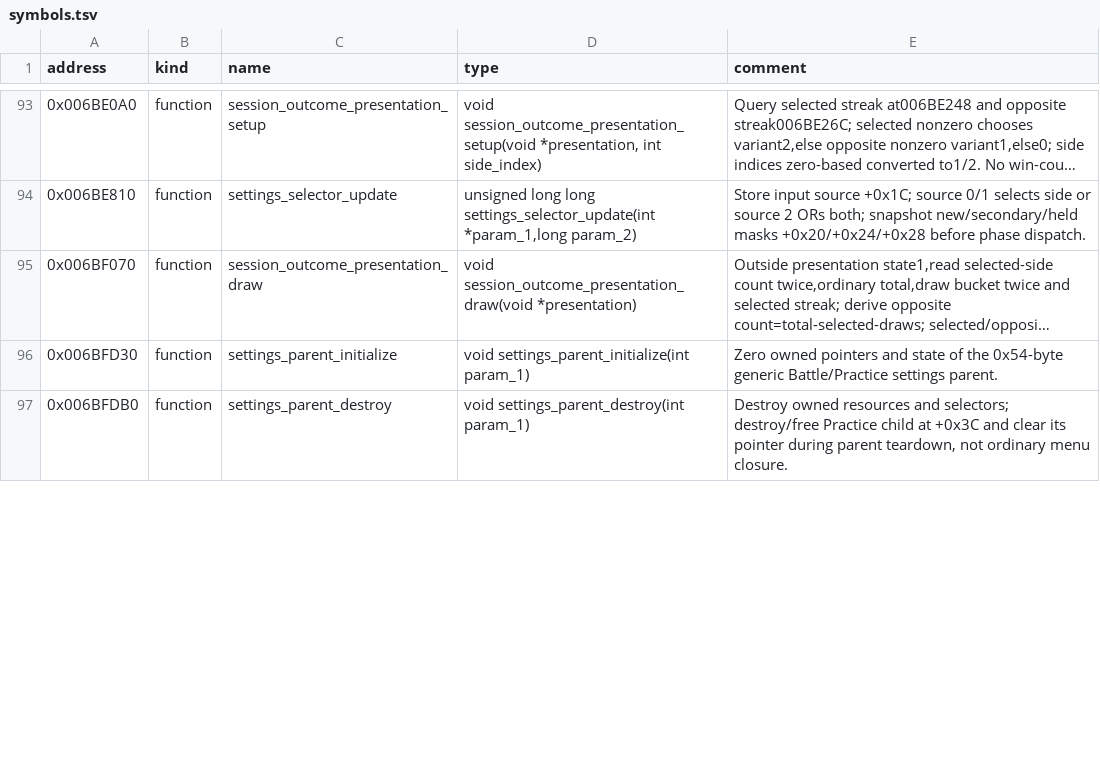
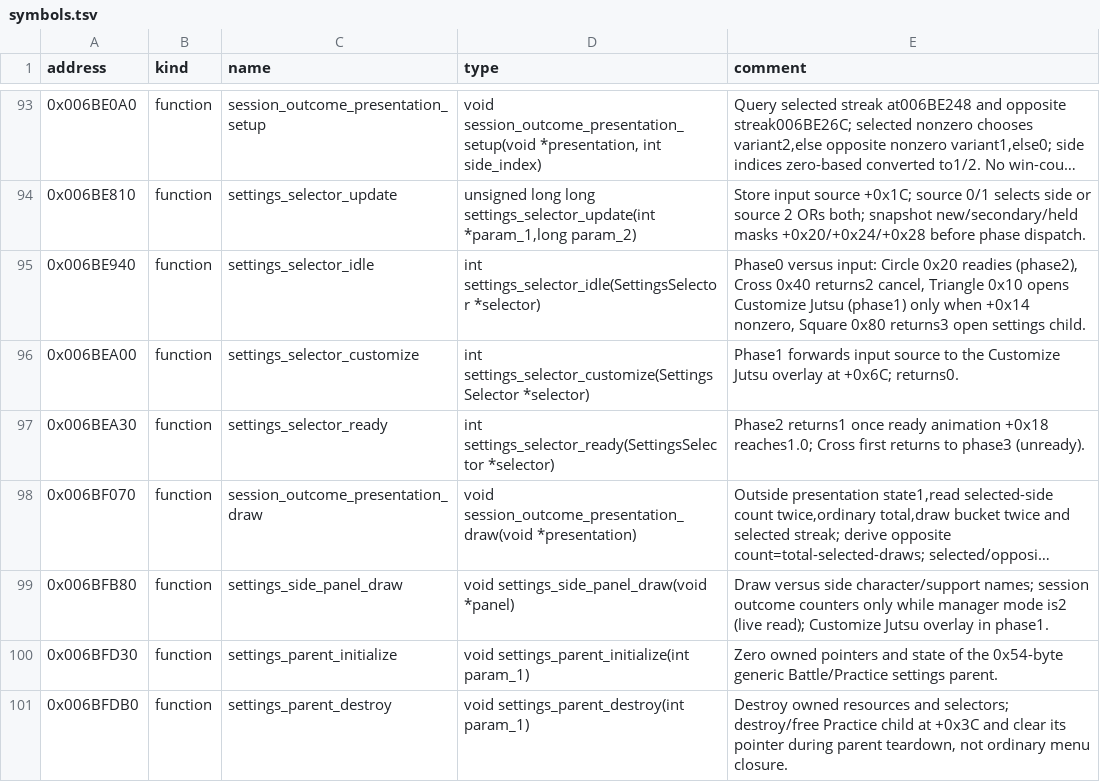
Before and after one commit to solid1353/UN-Workshop, a TSV file: reverse_engineering/annotations/NA2/BTL.BIN/symbols.tsv, drawn as a sheet; only a part is shown, gaps mark what is left out; long unchanged cells end in …; the diff covers the shown part only; the diff names each change by its address in the sheet, - before the commit and + after, or states it on an @@ line.

```diff
--- a/reverse_engineering/annotations/NA2/BTL.BIN/symbols.tsv
+++ b/reverse_engineering/annotations/NA2/BTL.BIN/symbols.tsv
+row 95: 0x006BE940 | function | settings_selector_idle | int settings_selector_idle(SettingsSelector *selector) | Phase0 versus input: Circle 0x20 readies (phase2), Cross 0x40 returns2 cancel, Triangle 0x10 opens Customize Jutsu (phase1) only when +0x14 nonzero, Square 0x80 returns3 open settings child.
+row 96: 0x006BEA00 | function | settings_selector_customize | int settings_selector_customize(SettingsSelector *selector) | Phase1 forwards input source to the Customize Jutsu overlay at +0x6C; returns0.
+row 97: 0x006BEA30 | function | settings_selector_ready | int settings_selector_ready(SettingsSelector *selector) | Phase2 returns1 once ready animation +0x18 reaches1.0; Cross first returns to phase3 (unready).
+row 99: 0x006BFB80 | function | settings_side_panel_draw | void settings_side_panel_draw(void *panel) | Draw versus side character/support names; session outcome counters only while manager mode is2 (live read); Customize Jutsu overlay in phase1.
```
Also changed, not shown: 5 added rows and 2 edited cells elsewhere in this file, reverse_engineering/annotations/NUN3/BATTLE.BIN/symbols.tsv, reverse_engineering/annotations/NUN3/SLUS_217.27/symbols.tsv, 2 other files.
